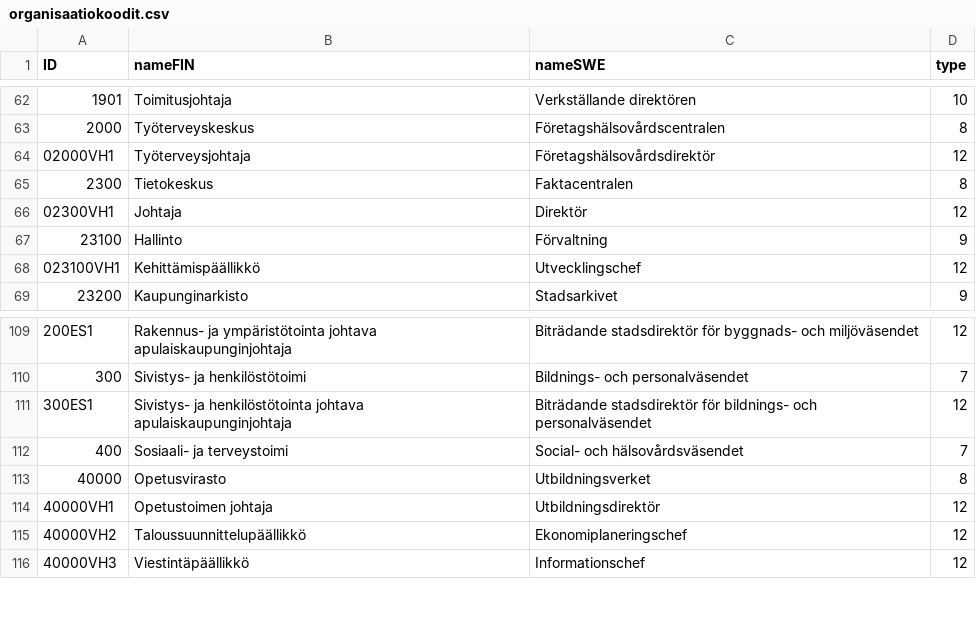
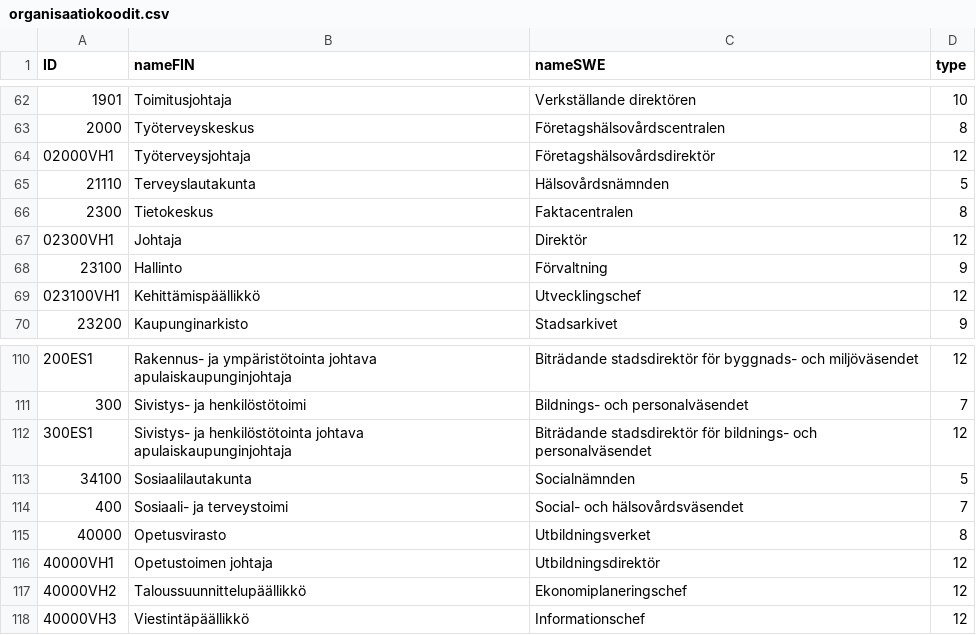
Before and after one commit to City-of-Helsinki/openahjo, a CSV file: data/organisaatiokoodit.csv, drawn as a sheet; only a part is shown, gaps mark what is left out; the diff names each change by its address in the sheet, - before the commit and + after, or states it on an @@ line.

Commit message:
Add two legacy committees

```diff
--- a/data/organisaatiokoodit.csv
+++ b/data/organisaatiokoodit.csv
+row 65: 21110 | Terveyslautakunta | Hälsovårdsnämnden | 5
+row 113: 34100 | Sosiaalilautakunta | Socialnämnden | 5
```
